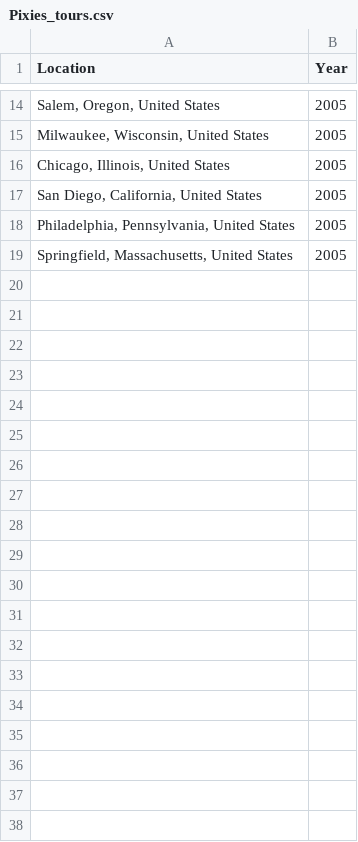
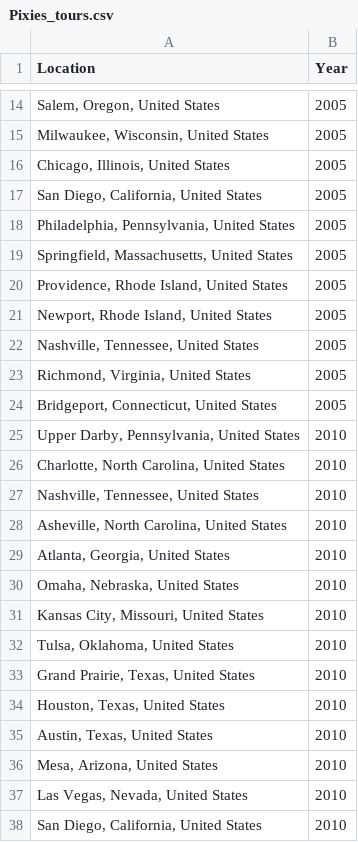
Before and after one commit to mlincks3601/project-2, a CSV file: Pixies_tours.csv, drawn as a sheet; only a part is shown, gaps mark what is left out; the diff covers the shown part only; the diff names each change by its address in the sheet, - before the commit and + after, or states it on an @@ line.

Commit message:
yearly tour stops

```diff
--- a/Pixies_tours.csv
+++ b/Pixies_tours.csv
+row 20: Providence, Rhode Island, United States | 2005
+row 21: Newport, Rhode Island, United States | 2005
+row 22: Nashville, Tennessee, United States | 2005
+row 23: Richmond, Virginia, United States | 2005
+row 24: Bridgeport, Connecticut, United States | 2005
+row 25: Upper Darby, Pennsylvania, United States | 2010
+row 26: Charlotte, North Carolina, United States | 2010
+row 27: Nashville, Tennessee, United States | 2010
+row 28: Asheville, North Carolina, United States | 2010
+row 29: Atlanta, Georgia, United States | 2010
+row 30: Omaha, Nebraska, United States | 2010
+row 31: Kansas City, Missouri, United States | 2010
+row 32: Tulsa, Oklahoma, United States | 2010
+row 33: Grand Prairie, Texas, United States | 2010
+row 34: Houston, Texas, United States | 2010
+row 35: Austin, Texas, United States | 2010
+row 36: Mesa, Arizona, United States | 2010
+row 37: Las Vegas, Nevada, United States | 2010
+row 38: San Diego, California, United States | 2010
```
Also changed, not shown: 61 added rows elsewhere in this file.
